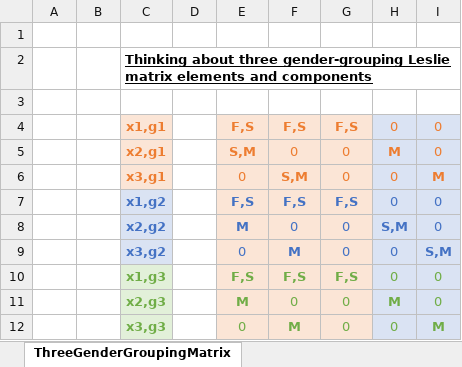
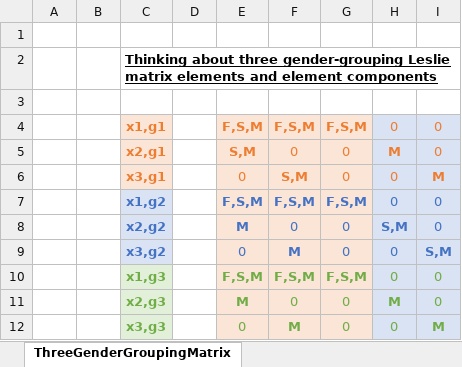
Before and after one commit to edyhsgr/nGenderGrouping, an Excel workbook: ThreeGenderGroupingMatrixThinking.xlsx, sheet ThreeGenderGroupingMatrix, drawn as a sheet; only a part is shown; values as stored, in another font and other column widths than the file's, no borders; the diff names each change by its address in the sheet, - before the commit and + after, or states it on an @@ line.

Commit message:
Add files via upload

```diff
--- a/ThreeGenderGroupingMatrixThinking.xlsx (sheet ThreeGenderGroupingMatrix)
+++ b/ThreeGenderGroupingMatrixThinking.xlsx (sheet ThreeGenderGroupingMatrix)
-C2: …elements and components
+C2: …elements and element components
-E4: F,S
+E4: F,S,M
-F4: F,S
+F4: F,S,M
-G4: F,S
+G4: F,S,M
-E7: F,S
+E7: F,S,M
-F7: F,S
+F7: F,S,M
-G7: F,S
+G7: F,S,M
-E10: F,S
+E10: F,S,M
-F10: F,S
+F10: F,S,M
-G10: F,S
+G10: F,S,M
```
